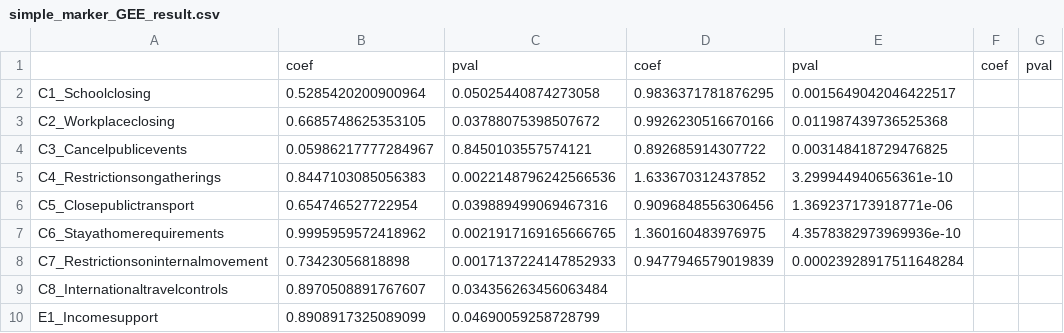
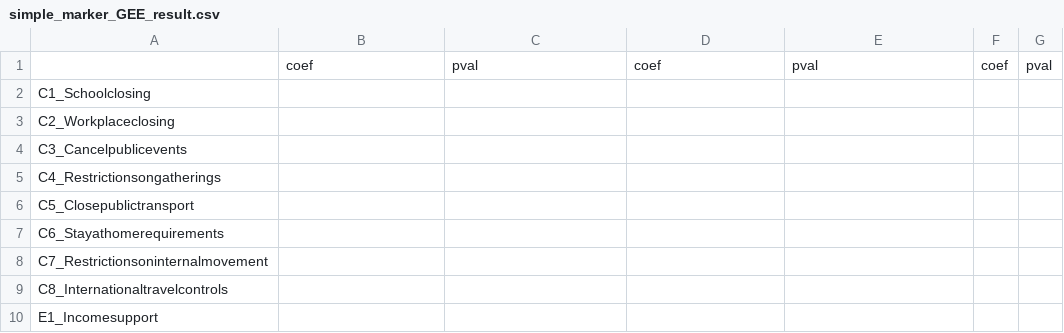
Before and after one commit to GooTec/covid_19, a CSV file: GEE/simple_marker_GEE_result.csv, drawn as a sheet; only a part is shown; the diff covers the shown part only.

```diff
--- a/GEE/simple_marker_GEE_result.csv
+++ b/GEE/simple_marker_GEE_result.csv
@@ -1,10 +1,10 @@
 ,coef,pval,coef,pval,coef,pval
-C1_Schoolclosing,0.5285420200900964,0.05025440874273058,0.9836371781876295,0.0015649042046422517,,
-C2_Workplaceclosing,0.6685748625353105,0.03788075398507672,0.9926230516670166,0.011987439736525368,,
-C3_Cancelpublicevents,0.05986217777284967,0.8450103557574121,0.892685914307722,0.003148418729476825,,
-C4_Restrictionsongatherings,0.8447103085056383,0.0022148796242566536,1.633670312437852,3.299944940656361e-10,,
-C5_Closepublictransport,0.654746527722954,0.039889499069467316,0.9096848556306456,1.369237173918771e-06,,
-C6_Stayathomerequirements,0.9995959572418962,0.0021917169165666765,1.360160483976975,4.3578382973969936e-10,,
-C7_Restrictionsoninternalmovement,0.73423056818898,0.0017137224147852933,0.9477946579019839,0.00023928917511648284,,
-C8_Internationaltravelcontrols,0.8970508891767607,0.034356263456063484,,,,
-E1_Incomesupport,0.8908917325089099,0.04690059258728799,,,,
+C1_Schoolclosing,,,,,,
+C2_Workplaceclosing,,,,,,
+C3_Cancelpublicevents,,,,,,
+C4_Restrictionsongatherings,,,,,,
+C5_Closepublictransport,,,,,,
+C6_Stayathomerequirements,,,,,,
+C7_Restrictionsoninternalmovement,,,,,,
+C8_Internationaltravelcontrols,,,,,,
+E1_Incomesupport,,,,,,
```
Also changed, not shown: 16 edited cells elsewhere in this file, GEE/simple_marker_with_days_log_GEE_result.csv, GEE/simple_marker_with_logDays_GEE_result.csv, 7 other files.
